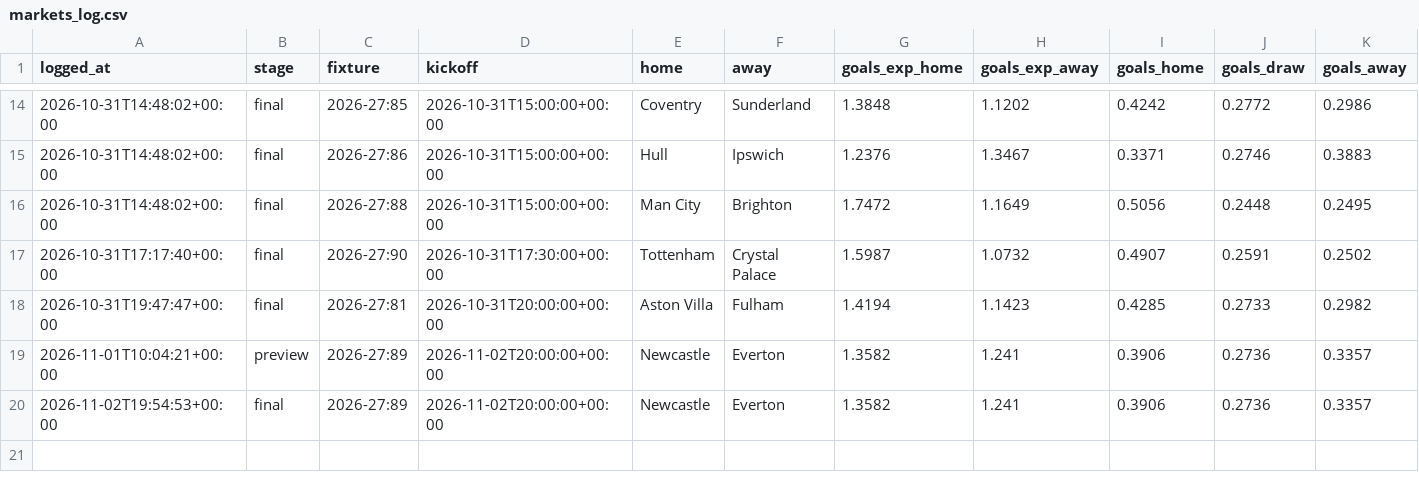
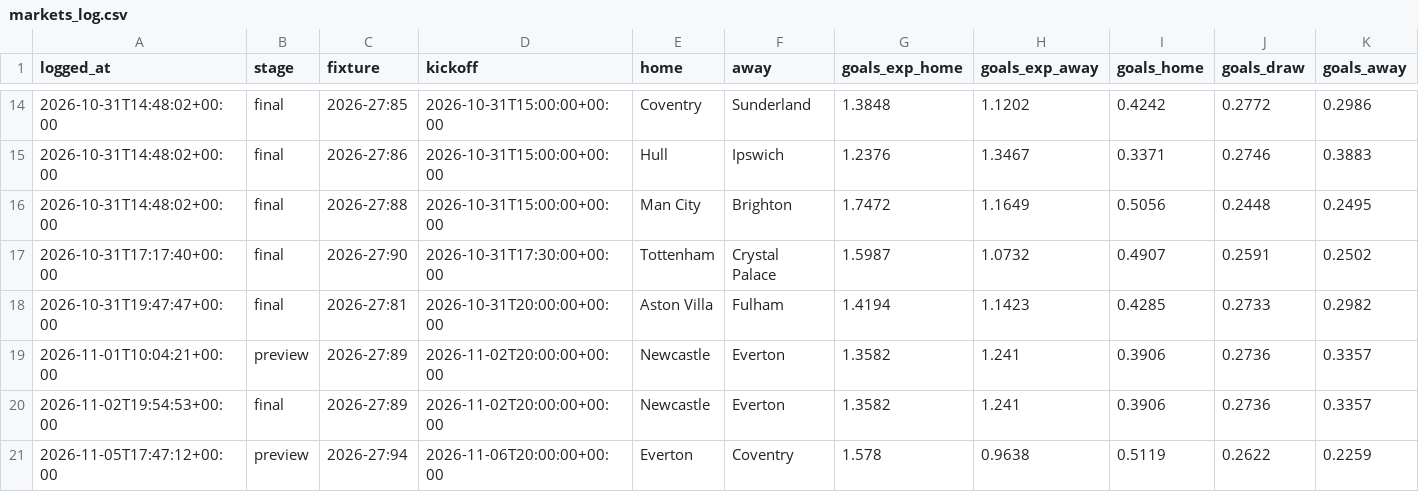
Before and after one commit to StonksLord/prediction-bot, a CSV file: markets_log.csv, drawn as a sheet; only a part is shown, gaps mark what is left out; rows hold the shown columns only; the diff names each change by its address in the sheet, - before the commit and + after, or states it on an @@ line.

```diff
--- a/markets_log.csv
+++ b/markets_log.csv
+row 21: 2026-11-05T17:47:12+00:00 | preview | 2026-27:94 | 2026-11-06T20:00:00+00:00 | Everton | Coventry | 1.578 | 0.9638 | 0.5119 | 0.2622 | 0.2259
```
Also changed, not shown: predictions_log.csv.
